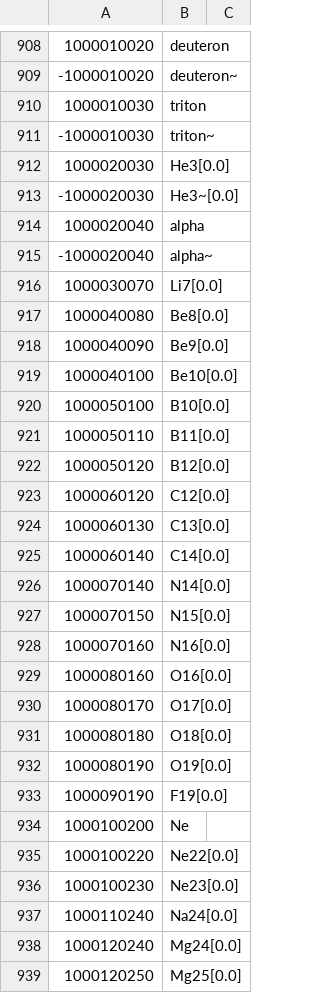
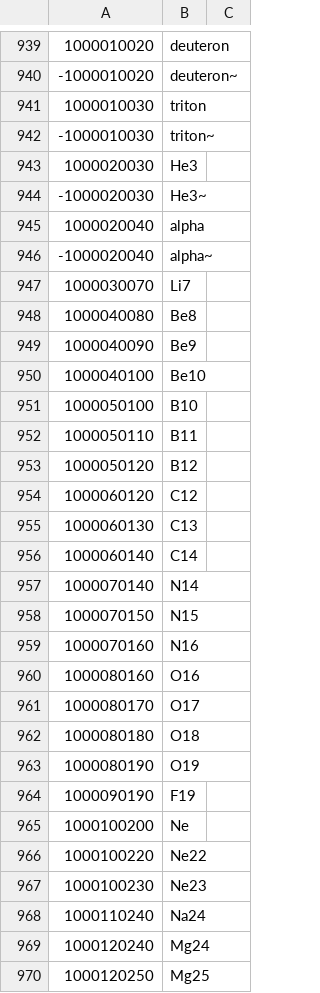
Before and after one commit to scikit-hep/particle, a CSV file: src/particle/lhcb/data/pdgid_to_lhcbname.csv, drawn as a sheet; only a part is shown, gaps mark what is left out; addresses are those after the commit; the diff covers the shown part only; the diff names each change by its address in the sheet, - before the commit and + after, or states it on an @@ line.

```diff
--- a/src/particle/lhcb/data/pdgid_to_lhcbname.csv
+++ b/src/particle/lhcb/data/pdgid_to_lhcbname.csv
-B943: He3[0.0]
+B943: He3
-B944: He3~[0.0]
+B944: He3~
-B947: Li7[0.0]
+B947: Li7
-B948: Be8[0.0]
+B948: Be8
-B949: Be9[0.0]
+B949: Be9
-B950: Be10[0.0]
+B950: Be10
-B951: B10[0.0]
+B951: B10
-B952: B11[0.0]
+B952: B11
-B953: B12[0.0]
+B953: B12
-B954: C12[0.0]
+B954: C12
-B955: C13[0.0]
+B955: C13
-B956: C14[0.0]
+B956: C14
-B957: N14[0.0]
+B957: N14
-B958: N15[0.0]
+B958: N15
-B959: N16[0.0]
+B959: N16
-B960: O16[0.0]
+B960: O16
-B961: O17[0.0]
+B961: O17
-B962: O18[0.0]
+B962: O18
-B963: O19[0.0]
+B963: O19
-B964: F19[0.0]
+B964: F19
-B966: Ne22[0.0]
+B966: Ne22
-B967: Ne23[0.0]
+B967: Ne23
-B968: Na24[0.0]
+B968: Na24
-B969: Mg24[0.0]
+B969: Mg24
-B970: Mg25[0.0]
+B970: Mg25
```
Also changed, not shown: 31 added rows and 42 edited cells elsewhere in this file, 4 other files.
